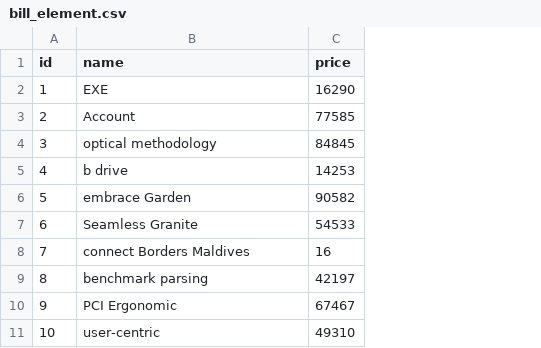
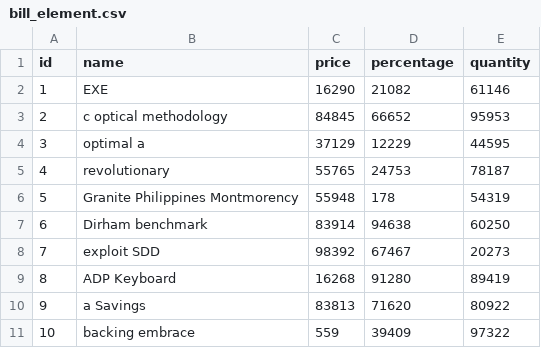
Before and after one commit to ibrahimaTALL1998/ngirwi-medical-backend, a CSV file: src/main/resources/config/liquibase/fake-data/bill_element.csv, drawn as a sheet; the diff names each change by its address in the sheet, - before the commit and + after, or states it on an @@ line.

```diff
--- a/src/main/resources/config/liquibase/fake-data/bill_element.csv
+++ b/src/main/resources/config/liquibase/fake-data/bill_element.csv
+column D (percentage), rows 2-11: 21082 | 66652 | 12229 | 24753 | 178 | 94638 | 67467 | 91280 | 71620 | 39409
+column E (quantity), rows 2-11: 61146 | 95953 | 44595 | 78187 | 54319 | 60250 | 20273 | 89419 | 80922 | 97322
-B3 (name): Account
+B3 (name): c optical methodology
-C3 (price): 77585
+C3 (price): 84845
-B4 (name): optical methodology
+B4 (name): optimal a
-C4 (price): 84845
+C4 (price): 37129
-B5 (name): b drive
+B5 (name): revolutionary
-C5 (price): 14253
+C5 (price): 55765
-B6 (name): embrace Garden
+B6 (name): Granite Philippines Montmorency
-C6 (price): 90582
+C6 (price): 55948
-B7 (name): Seamless Granite
+B7 (name): Dirham benchmark
-C7 (price): 54533
+C7 (price): 83914
-B8 (name): connect Borders Maldives
+B8 (name): exploit SDD
-C8 (price): 16
+C8 (price): 98392
-B9 (name): benchmark parsing
+B9 (name): ADP Keyboard
-C9 (price): 42197
+C9 (price): 16268
-B10 (name): PCI Ergonomic
+B10 (name): a Savings
-C10 (price): 67467
+C10 (price): 83813
-B11 (name): user-centric
+B11 (name): backing embrace
-C11 (price): 49310
+C11 (price): 559
```
Also changed, not shown: src/main/resources/config/liquibase/fake-data/bill.csv, 17 other files.
